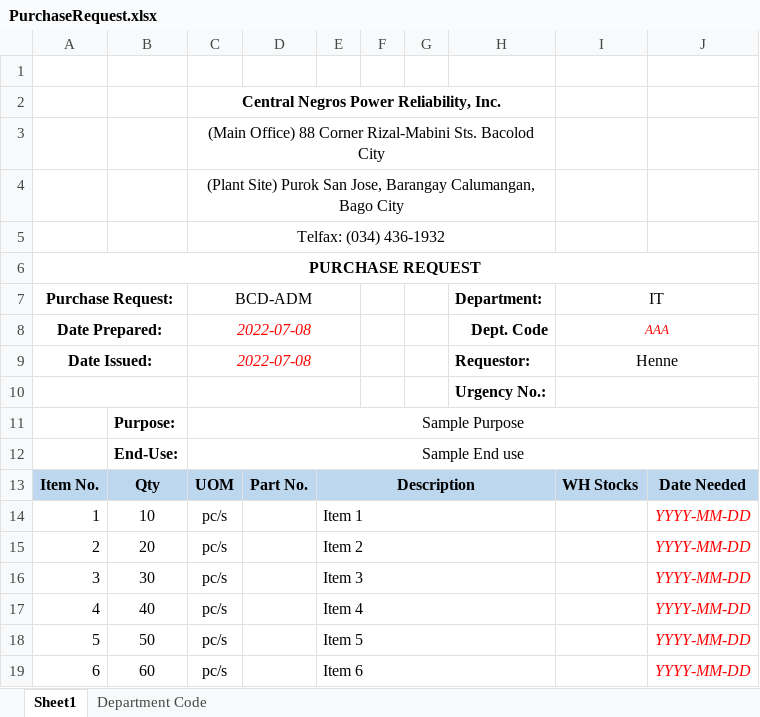
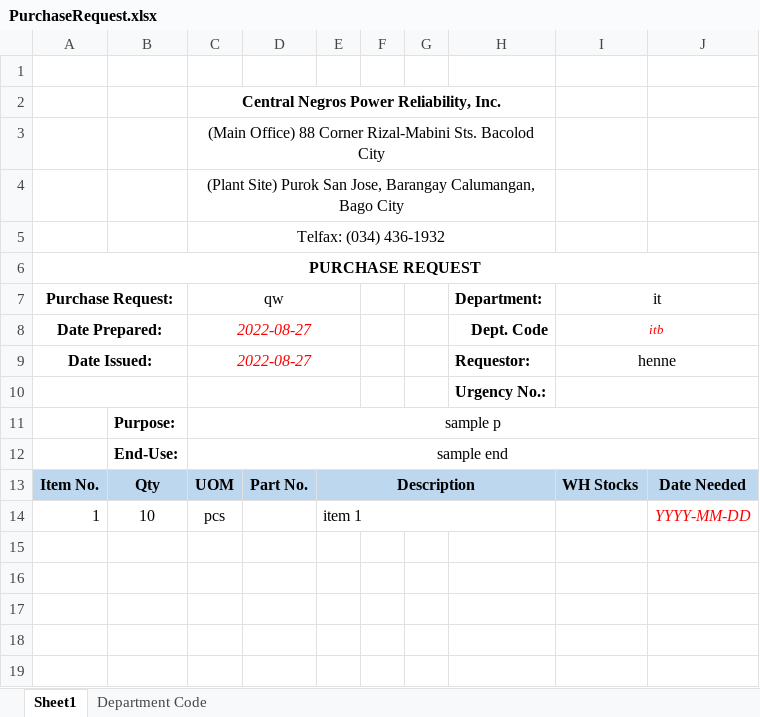
Before and after one commit to JonahBenares/purchasing, an Excel workbook: uploads/excel/PurchaseRequest.xlsx, sheet Sheet1, drawn as a sheet; values as stored, in another font and other column widths than the file's, no borders; charts and pictures not drawn; the diff names each change by its address in the sheet, - before the commit and + after, or states it on an @@ line.

```diff
--- a/uploads/excel/PurchaseRequest.xlsx (sheet Sheet1)
+++ b/uploads/excel/PurchaseRequest.xlsx (sheet Sheet1)
-C7: BCD-ADM
+C7: qw
-I7: IT
+I7: it
-C8:C9 (qw): 2022-07-08
+C8:C9 (qw): 2022-08-27
-I8 (it): AAA
+I8 (it): itb
-I9 (it): Henne
+I9 (it): henne
-C11 (qw): Sample Purpose
+C11 (qw): sample p
-C12 (qw): Sample End use
+C12 (qw): sample end
-C14 (qw): pc/s
+C14 (qw): pcs
-E14: Item 1
+E14: item 1
-row 15: 2 | 20 | pc/s |  | Item 2 |  |  |  |  | YYYY-MM-DD
-row 16: 3 | 30 | pc/s |  | Item 3 |  |  |  |  | YYYY-MM-DD
-row 17: 4 | 40 | pc/s |  | Item 4 |  |  |  |  | YYYY-MM-DD
-row 18: 5 | 50 | pc/s |  | Item 5 |  |  |  |  | YYYY-MM-DD
-row 19: 6 | 60 | pc/s |  | Item 6 |  |  |  |  | YYYY-MM-DD
```
Also changed, not shown: 4 other files.
